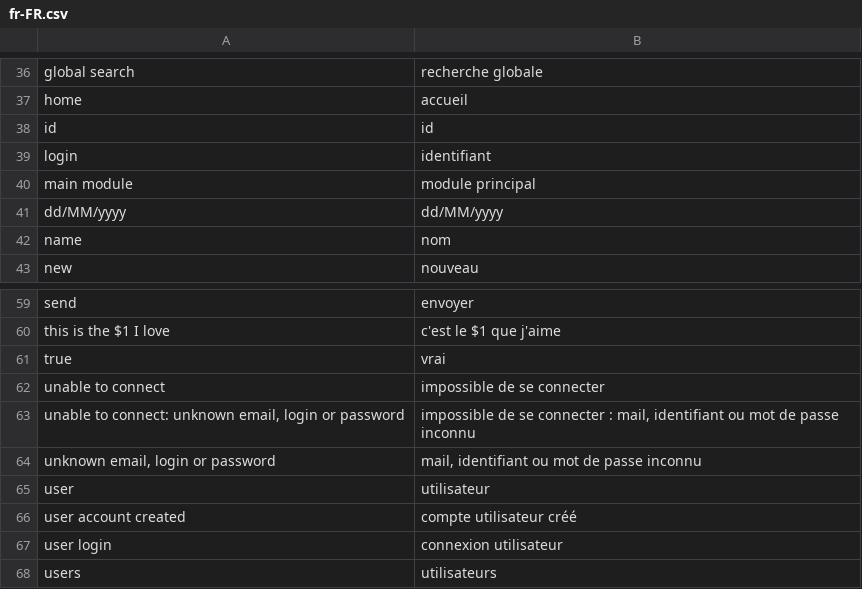
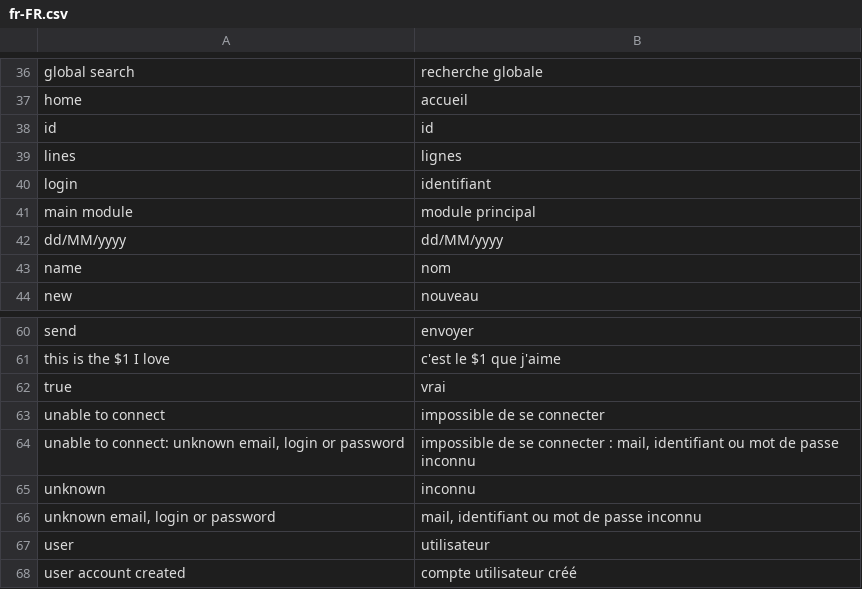
Before and after one commit to itrocks/sandbox, a CSV file: app/locale/fr-FR.csv, drawn as a sheet; only a part is shown, gaps mark what is left out; the shorter side is filled out with more unchanged rows.

Commit message:
ADD IT35 DemoLine

```diff
--- a/app/locale/fr-FR.csv
+++ b/app/locale/fr-FR.csv
@@ -38,2 +38,3 @@ home;accueil
 id;id
+lines;lignes
 login;identifiant
@@ -63,2 +64,3 @@ unable to connect;impossible de se connecter
 unable to connect: unknown email, login or password;impossible de se connecter : mail, identifiant ou mot de passe inconnu
+unknown;inconnu
 unknown email, login or password;mail, identifiant ou mot de passe inconnu
```
Also changed, not shown: 2 other files.
